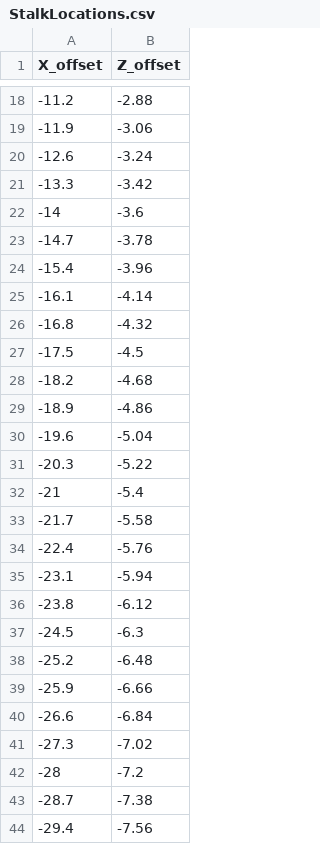
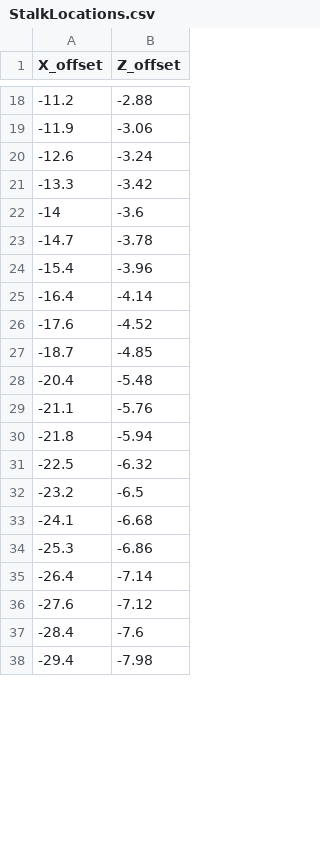
Before and after one commit to merrittjenkins/GeometryCV, a CSV file: StalkLocations.csv, drawn as a sheet; only a part is shown, gaps mark what is left out; the diff covers the shown part only.

Commit message:
Add updated README, fixed bug in incrementalRegister, updated StalkLocations.csv

```diff
--- a/StalkLocations.csv
+++ b/StalkLocations.csv
@@ -24,21 +24,15 @@ X_offset,Z_offset
 -15.4,-3.96
--16.1,-4.14
--16.8,-4.32
--17.5,-4.5
--18.2,-4.68
--18.9,-4.86
--19.6,-5.04
--20.3,-5.22
--21,-5.4
--21.7,-5.58
--22.4,-5.76
--23.1,-5.94
--23.8,-6.12
--24.5,-6.3
--25.2,-6.48
--25.9,-6.66
--26.6,-6.84
--27.3,-7.02
--28,-7.2
--28.7,-7.38
--29.4,-7.56
+-16.4,-4.14
+-17.6,-4.52
+-18.7,-4.85
+-20.4,-5.48
+-21.1,-5.76
+-21.8,-5.94
+-22.5,-6.32
+-23.2,-6.5
+-24.1,-6.68
+-25.3,-6.86
+-26.4,-7.14
+-27.6,-7.12
+-28.4,-7.6
+-29.4,-7.98
```
Also changed, not shown: 3 added rows, 1 removed row and 2 edited cells elsewhere in this file, 5 other files.
